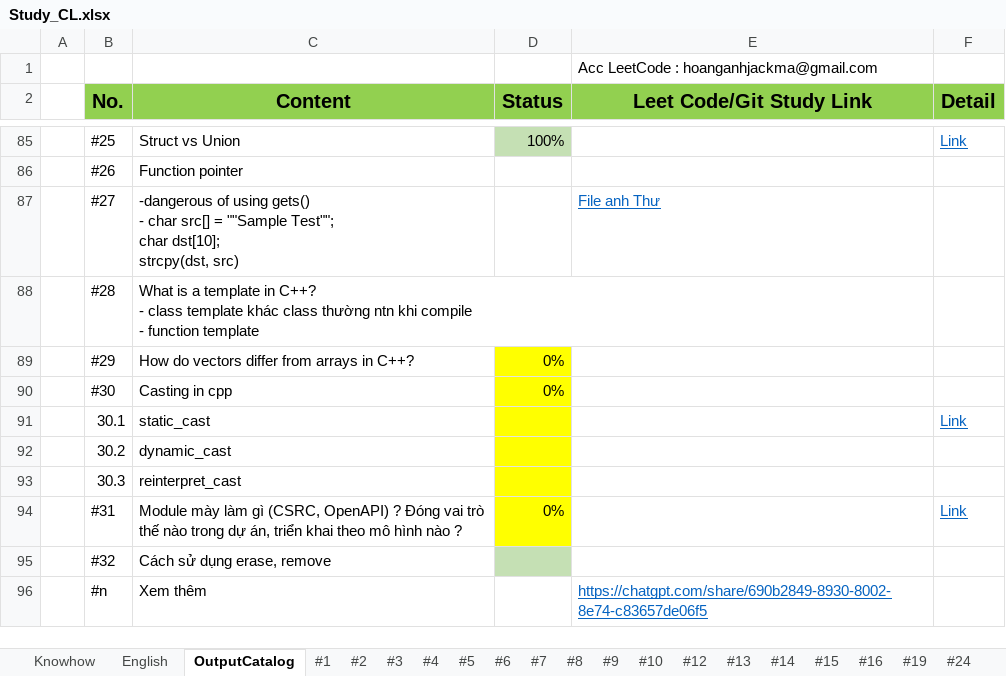
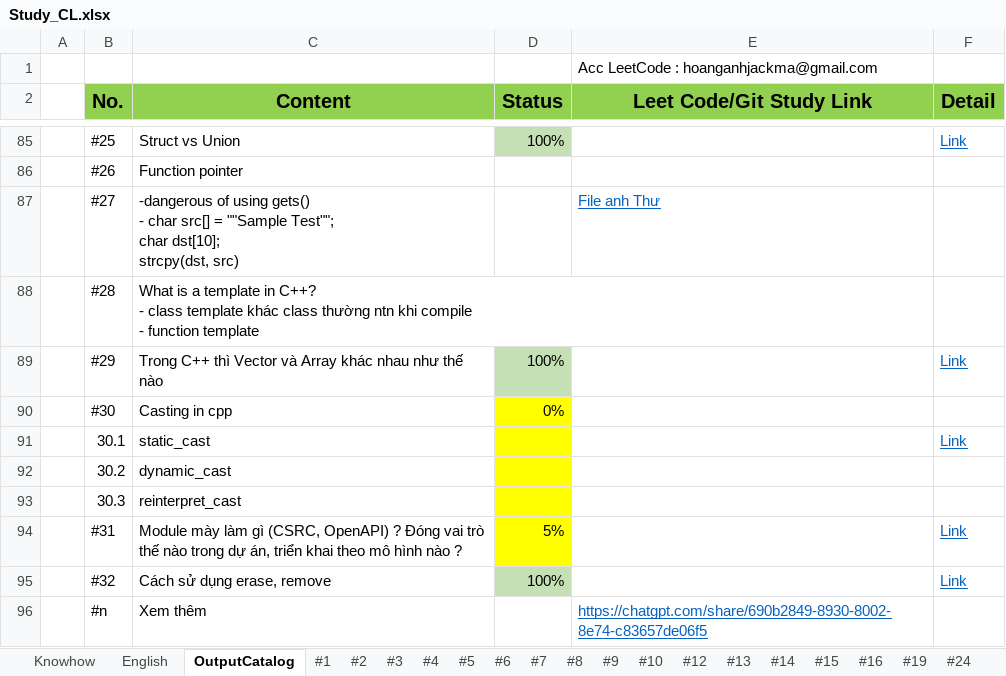
Before and after one commit to HoangAnh-Dinh/C-_Learning, an Excel workbook: Study_CL.xlsx, sheet OutputCatalog, drawn as a sheet; only a part is shown, gaps mark what is left out; values as stored, in another font and other column widths than the file's, no borders; the diff names each change by its address in the sheet, - before the commit and + after, or states it on an @@ line.

```diff
--- a/Study_CL.xlsx (sheet OutputCatalog)
+++ b/Study_CL.xlsx (sheet OutputCatalog)
-C89 (Content): How do vectors differ from arrays in C++?
+C89 (Content): Trong C++ thì Vector và Array khác nhau như thế nào
-D89 (Status): 0%
+D89 (Status): 100%
-D89 fill: #FFFF00
+D89 fill: #C5E0B4
-F89 (Detail): (empty)
+F89 (Detail): Link
-D94 (Status): 0%
+D94 (Status): 5%
-D95 (Status): (empty)
+D95 (Status): 100%
-F95 (Detail): (empty)
+F95 (Detail): Link
```
Also changed, not shown: sheet #29, sheet #24, other sheet tabs, 3 other files.
